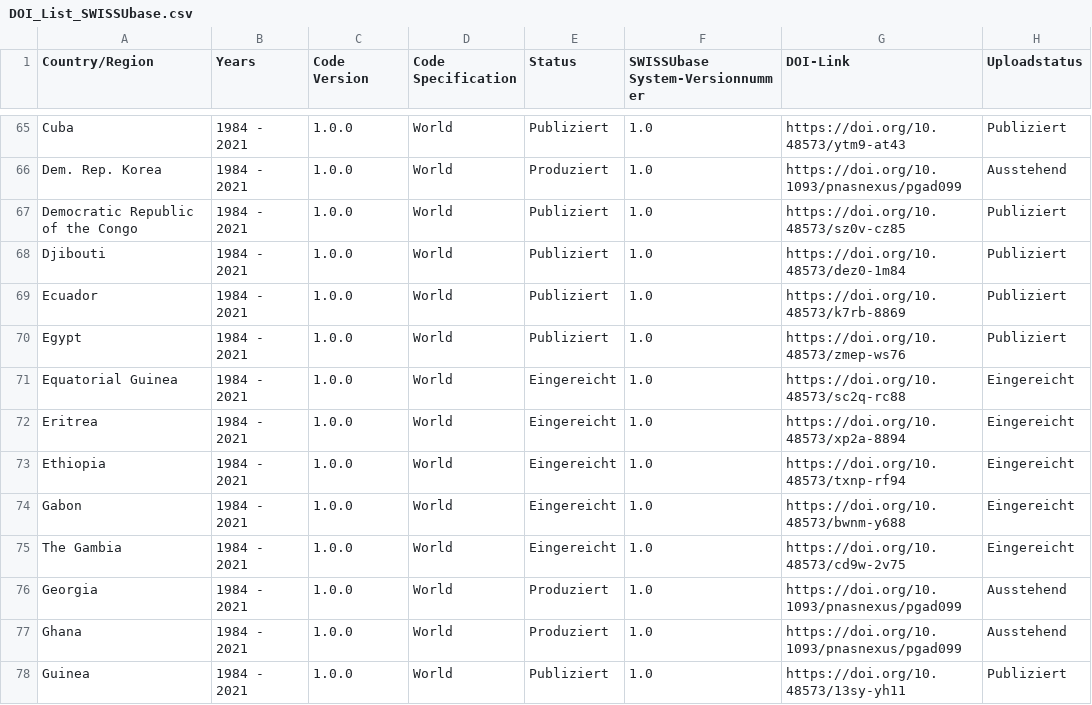
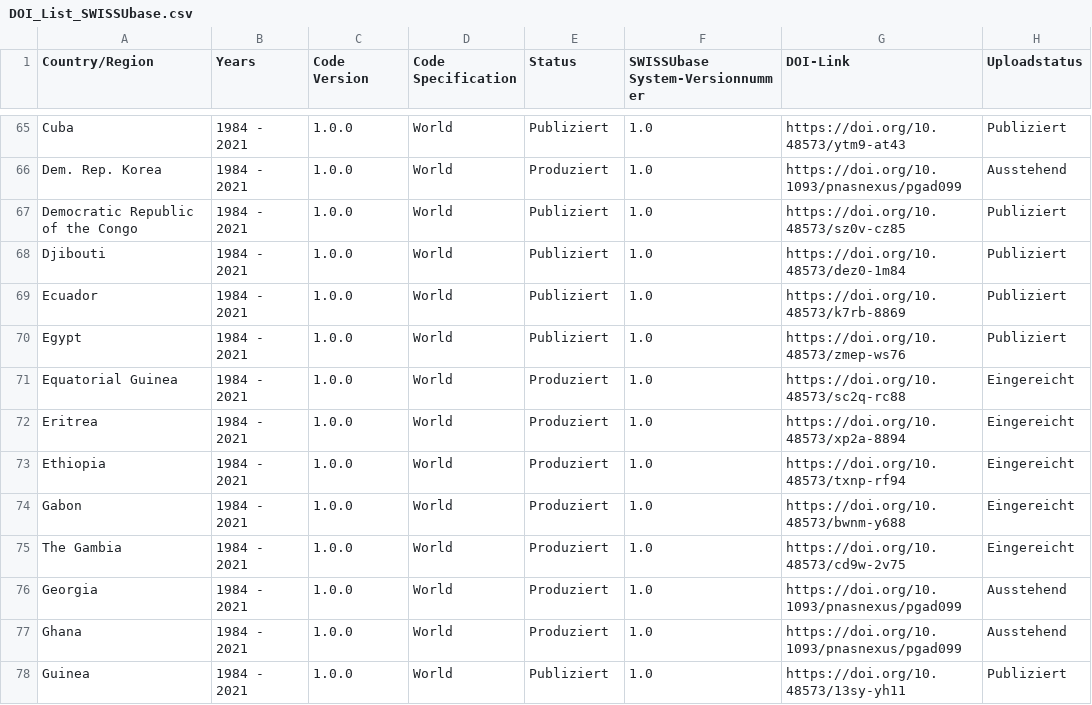
Before and after one commit to plehnert/surfacegroups, a CSV file: DOI_List_SWISSUbase.csv, drawn as a sheet; only a part is shown, gaps mark what is left out.

Commit message:
Update DOI_List_SWISSUbase.csv

```diff
--- a/DOI_List_SWISSUbase.csv
+++ b/DOI_List_SWISSUbase.csv
@@ -70,7 +70,7 @@ Ecuador,1984 - 2021,1.0.0,World,Publiziert,1.0,https://doi.org/10.48573/k7rb-886
 Egypt,1984 - 2021,1.0.0,World,Publiziert,1.0,https://doi.org/10.48573/zmep-ws76,Publiziert
-Equatorial Guinea,1984 - 2021,1.0.0,World,Eingereicht,1.0,https://doi.org/10.48573/sc2q-rc88,Eingereicht
-Eritrea,1984 - 2021,1.0.0,World,Eingereicht,1.0,https://doi.org/10.48573/xp2a-8894,Eingereicht
-Ethiopia,1984 - 2021,1.0.0,World,Eingereicht,1.0,https://doi.org/10.48573/txnp-rf94,Eingereicht
-Gabon,1984 - 2021,1.0.0,World,Eingereicht,1.0,https://doi.org/10.48573/bwnm-y688,Eingereicht
-The Gambia,1984 - 2021,1.0.0,World,Eingereicht,1.0,https://doi.org/10.48573/cd9w-2v75,Eingereicht
+Equatorial Guinea,1984 - 2021,1.0.0,World,Produziert,1.0,https://doi.org/10.48573/sc2q-rc88,Eingereicht
+Eritrea,1984 - 2021,1.0.0,World,Produziert,1.0,https://doi.org/10.48573/xp2a-8894,Eingereicht
+Ethiopia,1984 - 2021,1.0.0,World,Produziert,1.0,https://doi.org/10.48573/txnp-rf94,Eingereicht
+Gabon,1984 - 2021,1.0.0,World,Produziert,1.0,https://doi.org/10.48573/bwnm-y688,Eingereicht
+The Gambia,1984 - 2021,1.0.0,World,Produziert,1.0,https://doi.org/10.48573/cd9w-2v75,Eingereicht
 Georgia,1984 - 2021,1.0.0,World,Produziert,1.0,https://doi.org/10.1093/pnasnexus/pgad099,Ausstehend
```
